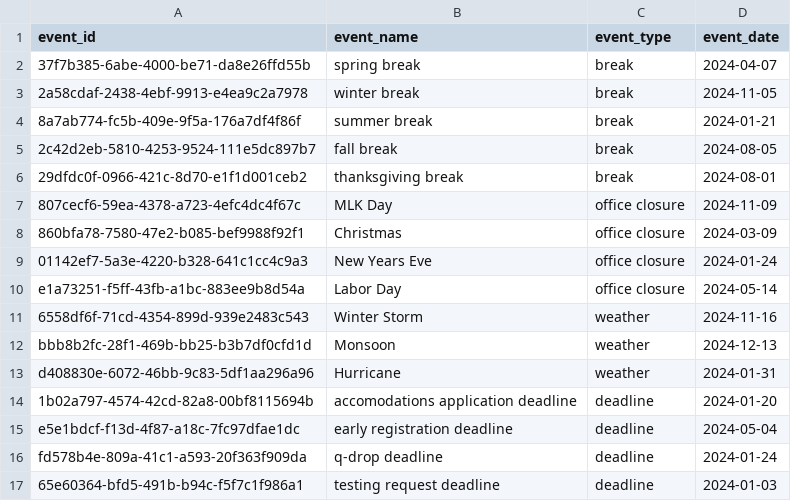
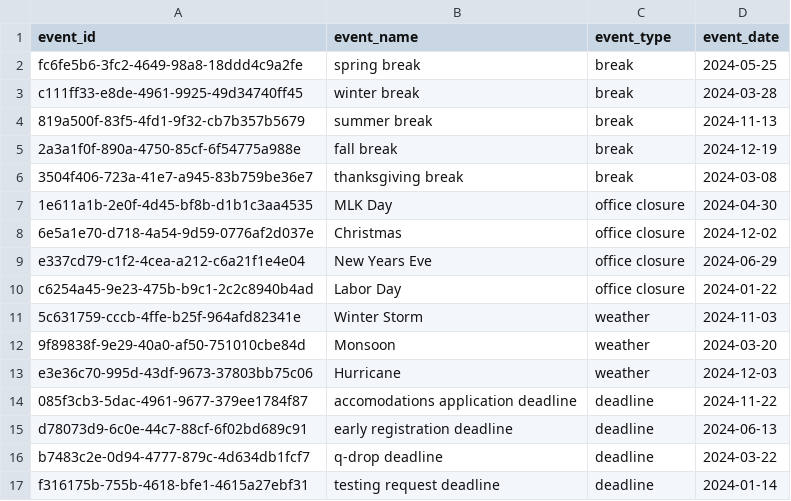
Before and after one commit to watermelonPop/aim-portal, a CSV file: data_generation/data/important_dates.csv, drawn as a sheet.

```diff
--- a/data_generation/data/important_dates.csv
+++ b/data_generation/data/important_dates.csv
@@ -1,17 +1,17 @@
 event_id,event_name,event_type,event_date
-37f7b385-6abe-4000-be71-da8e26ffd55b,spring break,break,2024-04-07
-2a58cdaf-2438-4ebf-9913-e4ea9c2a7978,winter break,break,2024-11-05
-8a7ab774-fc5b-409e-9f5a-176a7df4f86f,summer break,break,2024-01-21
-2c42d2eb-5810-4253-9524-111e5dc897b7,fall break,break,2024-08-05
-29dfdc0f-0966-421c-8d70-e1f1d001ceb2,thanksgiving break,break,2024-08-01
-807cecf6-59ea-4378-a723-4efc4dc4f67c,MLK Day,office closure,2024-11-09
-860bfa78-7580-47e2-b085-bef9988f92f1,Christmas,office closure,2024-03-09
-01142ef7-5a3e-4220-b328-641c1cc4c9a3,New Years Eve,office closure,2024-01-24
-e1a73251-f5ff-43fb-a1bc-883ee9b8d54a,Labor Day,office closure,2024-05-14
-6558df6f-71cd-4354-899d-939e2483c543,Winter Storm,weather,2024-11-16
-bbb8b2fc-28f1-469b-bb25-b3b7df0cfd1d,Monsoon,weather,2024-12-13
-d408830e-6072-46bb-9c83-5df1aa296a96,Hurricane,weather,2024-01-31
-1b02a797-4574-42cd-82a8-00bf8115694b,accomodations application deadline,deadline,2024-01-20
-e5e1bdcf-f13d-4f87-a18c-7fc97dfae1dc,early registration deadline,deadline,2024-05-04
-fd578b4e-809a-41c1-a593-20f363f909da,q-drop deadline,deadline,2024-01-24
-65e60364-bfd5-491b-b94c-f5f7c1f986a1,testing request deadline,deadline,2024-01-03
+fc6fe5b6-3fc2-4649-98a8-18ddd4c9a2fe,spring break,break,2024-05-25
+c111ff33-e8de-4961-9925-49d34740ff45,winter break,break,2024-03-28
+819a500f-83f5-4fd1-9f32-cb7b357b5679,summer break,break,2024-11-13
+2a3a1f0f-890a-4750-85cf-6f54775a988e,fall break,break,2024-12-19
+3504f406-723a-41e7-a945-83b759be36e7,thanksgiving break,break,2024-03-08
+1e611a1b-2e0f-4d45-bf8b-d1b1c3aa4535,MLK Day,office closure,2024-04-30
+6e5a1e70-d718-4a54-9d59-0776af2d037e,Christmas,office closure,2024-12-02
+e337cd79-c1f2-4cea-a212-c6a21f1e4e04,New Years Eve,office closure,2024-06-29
+c6254a45-9e23-475b-b9c1-2c2c8940b4ad,Labor Day,office closure,2024-01-22
+5c631759-cccb-4ffe-b25f-964afd82341e,Winter Storm,weather,2024-11-03
+9f89838f-9e29-40a0-af50-751010cbe84d,Monsoon,weather,2024-03-20
+e3e36c70-995d-43df-9673-37803bb75c06,Hurricane,weather,2024-12-03
+085f3cb3-5dac-4961-9677-379ee1784f87,accomodations application deadline,deadline,2024-11-22
+d78073d9-6c0e-44c7-88cf-6f02bd689c91,early registration deadline,deadline,2024-06-13
+b7483c2e-0d94-4777-879c-4d634db1fcf7,q-drop deadline,deadline,2024-03-22
+f316175b-755b-4618-bfe1-4615a27ebf31,testing request deadline,deadline,2024-01-14
```
Also changed, not shown: data_generation/data/accounts.csv, data_generation/data/settings.csv, 7 other files.
